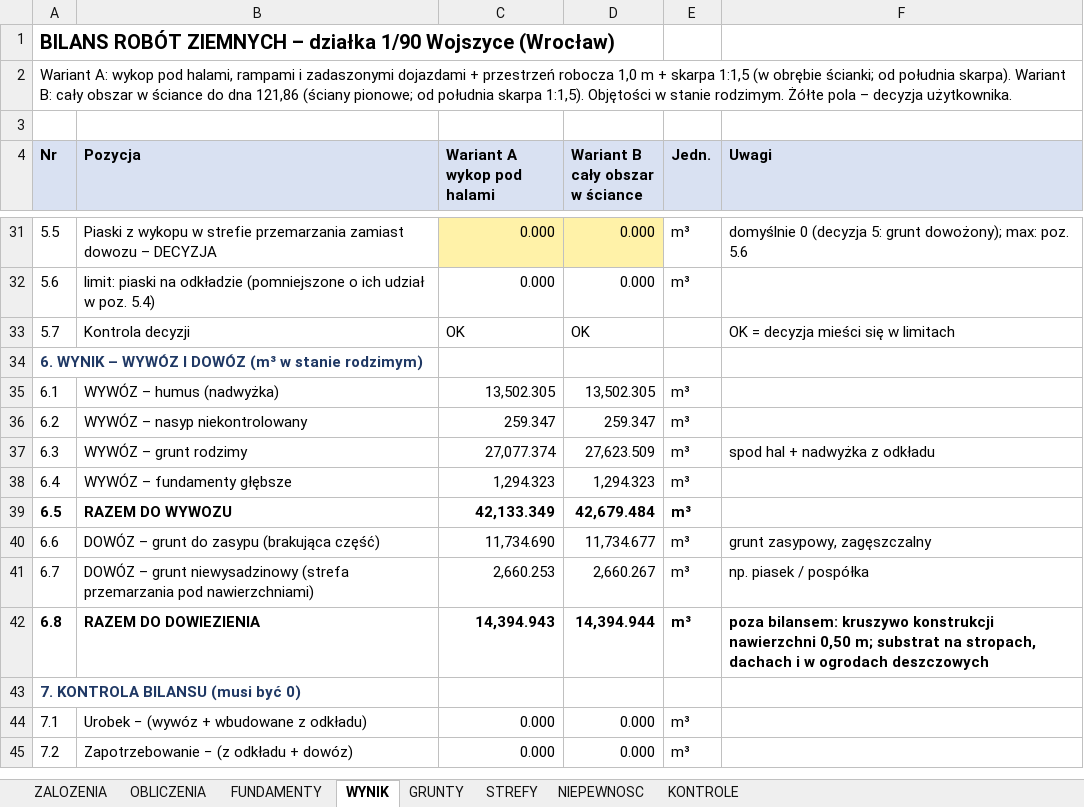
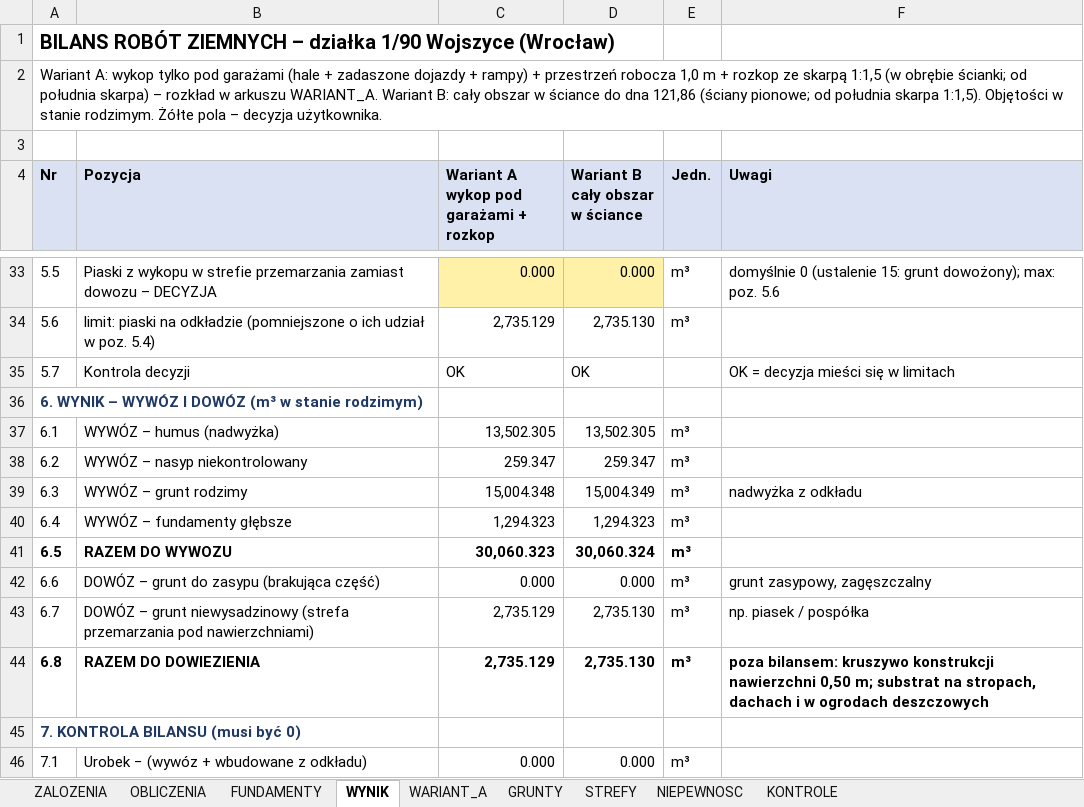
Before and after one commit to szn-c/roboty-ziemne-breslau, an Excel workbook: wyniki/BILANS_ROBOT_ZIEMNYCH_dz190_v2.xlsx, sheet WYNIK, drawn as a sheet; only a part is shown, gaps mark what is left out; the shorter side is filled out with more unchanged rows; values as stored, in another font and other column widths than the file's, no borders; addresses are those after the commit; ↵ is a line break in a cell; the diff covers the shown part only; the diff names each change by its address in the sheet, - before the commit and + after, or states it on an @@ line.

Commit message:
Ustalenia 18-23: grunt spod hal do zasypu, wymiana w strefie przemarzania pod drogami/chodnikami/parkingami, ogrody deszczowe 0,30 m substratu, rozklad wariantu A (arkusz WARIANT_A), DXF v3 z warstwami wymiany

```diff
--- a/wyniki/BILANS_ROBOT_ZIEMNYCH_dz190_v2.xlsx (sheet WYNIK)
+++ b/wyniki/BILANS_ROBOT_ZIEMNYCH_dz190_v2.xlsx (sheet WYNIK)
+sheet tab: WARIANT_A
-A2 (Nr): …A: wykop pod halami, rampami i zadaszonymi dojazdami + przestrzeń robocza 1,0 m + skarpa 1:1,5 (w obrębie ścianki; od południa skarpa). Wariant B:…
+A2 (Nr): …A: wykop tylko pod garażami (hale + zadaszone dojazdy + rampy) + przestrzeń robocza 1,0 m + rozkop ze skarpą 1:1,5 (w obrębie ścianki; od południa skarpa) – rozkład w arkuszu WARIANT_A. Wariant B:…
-C4: Wariant A ↵ wykop pod halami
+C4: Wariant A ↵ wykop pod garażami + rozkop
-F33 (Uwagi): domyślnie 0 (decyzja 5: grunt dowożony);…
+F33 (Uwagi): domyślnie 0 (ustalenie 15: grunt dowożony);…
-C34: 0.000
+C34: 2,735.129
-D34 (Wariant B cały obszar w ściance): 0.000
+D34 (Wariant B cały obszar w ściance): 2,735.130
-C39: 27,077.374
+C39: 15,004.348
-D39 (Wariant B cały obszar w ściance): 27,623.509
+D39 (Wariant B cały obszar w ściance): 15,004.349
-F39 (Uwagi): spod hal + nadwyżka z odkładu
+F39 (Uwagi): nadwyżka z odkładu
-C41: 42,133.349
+C41: 30,060.323
-D41 (Wariant B cały obszar w ściance): 42,679.484
+D41 (Wariant B cały obszar w ściance): 30,060.324
-C42: 11,734.690
+C42: 0.000
-D42 (Wariant B cały obszar w ściance): 11,734.677
+D42 (Wariant B cały obszar w ściance): 0.000
-C43: 2,660.253
+C43: 2,735.129
-D43 (Wariant B cały obszar w ściance): 2,660.267
+D43 (Wariant B cały obszar w ściance): 2,735.130
-C44: 14,394.943
+C44: 2,735.129
-D44 (Wariant B cały obszar w ściance): 14,394.944
+D44 (Wariant B cały obszar w ściance): 2,735.130
```
Also changed, not shown: 2 added rows and 52 edited cells elsewhere in this sheet, sheet OBLICZENIA, sheet NIEPEWNOSC, sheet GRUNTY, sheet ZALOZENIA, sheet STREFY, formulas that keep their value, 17 other files.
